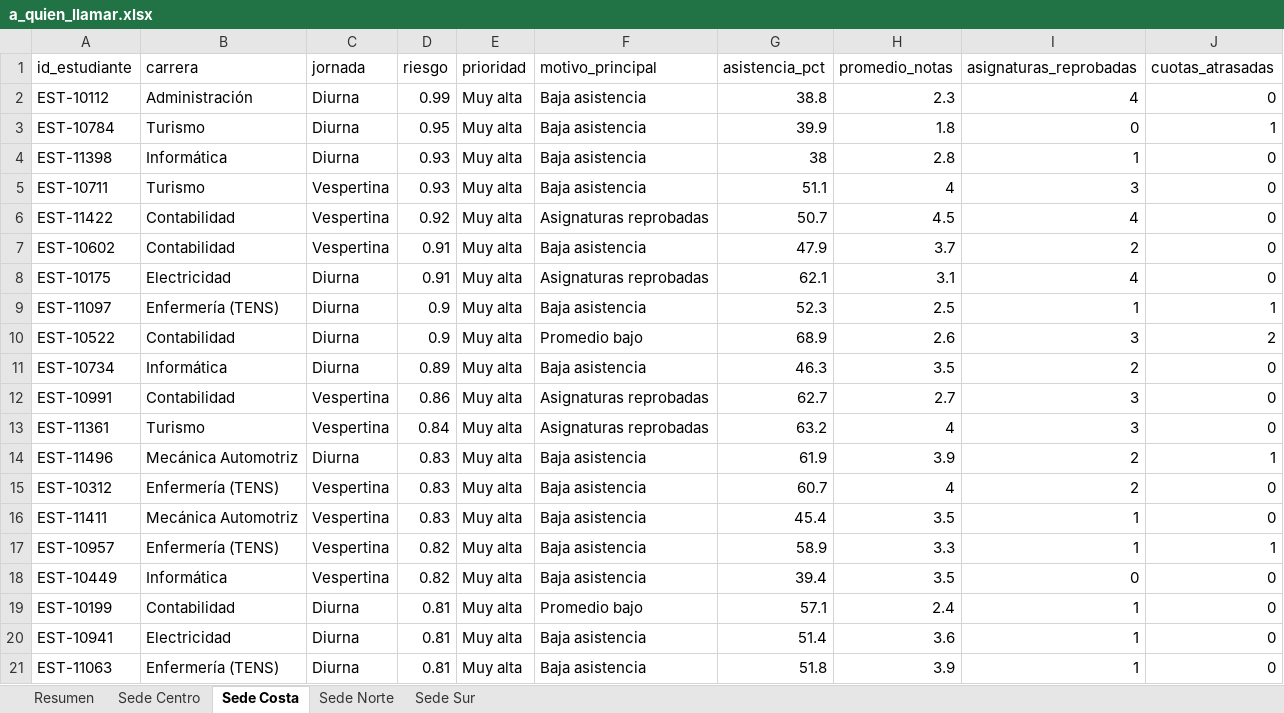
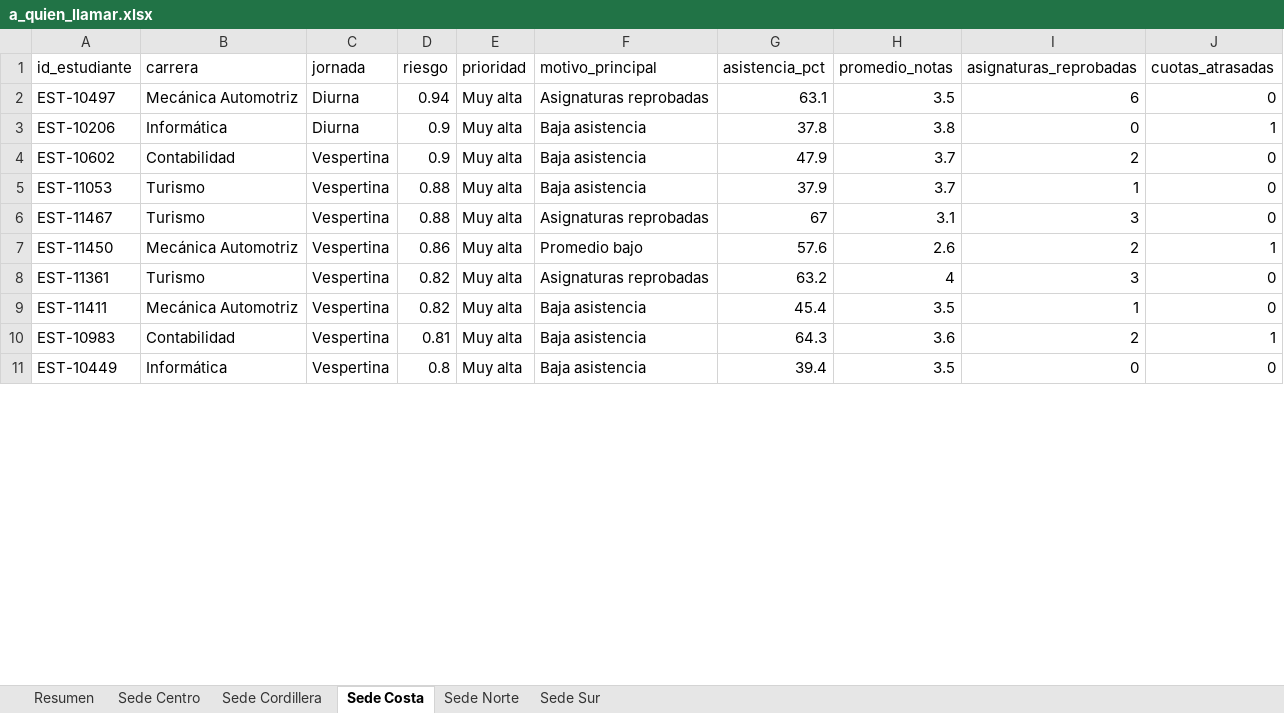
Before and after one commit to CesarGuarecuco/alerta-temprana-estudiantil, an Excel workbook: salidas/a_quien_llamar.xlsx, sheet Sede Costa, drawn as a sheet; only a part is shown; values as stored, in another font and other column widths than the file's, no borders; removed rows and columns are numbered as before the commit, all else as after; the diff covers the shown part only; the diff names each change by its address in the sheet, - before the commit and + after, or states it on an @@ line.

```diff
--- a/salidas/a_quien_llamar.xlsx (sheet Sede Costa)
+++ b/salidas/a_quien_llamar.xlsx (sheet Sede Costa)
+sheet tab: Sede Cordillera
-row 2: EST-10112 | Administración | Diurna | 0.99 | Muy alta | Baja asistencia | 38.8 | 2.3 | 4 | 0
+row 2: EST-10497 | Mecánica Automotriz | Diurna | 0.94 | Muy alta | Asignaturas reprobadas | 63.1 | 3.5 | 6 | 0
-A3 (id_estudiante): EST-10784
+A3 (id_estudiante): EST-10206
-B3 (carrera): Turismo
+B3 (carrera): Informática
-D3 (riesgo): 0.95
+D3 (riesgo): 0.9
-G3 (asistencia_pct): 39.9
+G3 (asistencia_pct): 37.8
-H3 (promedio_notas): 1.8
+H3 (promedio_notas): 3.8
-row 4: EST-11398 | Informática | Diurna | 0.93 | Muy alta | Baja asistencia | 38 | 2.8 | 1 | 0
-row 5: EST-10711 | Turismo | Vespertina | 0.93 | Muy alta | Baja asistencia | 51.1 | 4 | 3 | 0
-row 6: EST-11422 | Contabilidad | Vespertina | 0.92 | Muy alta | Asignaturas reprobadas | 50.7 | 4.5 | 4 | 0
-D4 (riesgo): 0.91
+D4 (riesgo): 0.9
-row 8: EST-10175 | Electricidad | Diurna | 0.91 | Muy alta | Asignaturas reprobadas | 62.1 | 3.1 | 4 | 0
-row 9: EST-11097 | Enfermería (TENS) | Diurna | 0.9 | Muy alta | Baja asistencia | 52.3 | 2.5 | 1 | 1
-row 10: EST-10522 | Contabilidad | Diurna | 0.9 | Muy alta | Promedio bajo | 68.9 | 2.6 | 3 | 2
-row 11: EST-10734 | Informática | Diurna | 0.89 | Muy alta | Baja asistencia | 46.3 | 3.5 | 2 | 0
+row 5: EST-11053 | Turismo | Vespertina | 0.88 | Muy alta | Baja asistencia | 37.9 | 3.7 | 1 | 0
-A6 (id_estudiante): EST-10991
+A6 (id_estudiante): EST-11467
-B6 (carrera): Contabilidad
+B6 (carrera): Turismo
-D6 (riesgo): 0.86
+D6 (riesgo): 0.88
-G6 (asistencia_pct): 62.7
+G6 (asistencia_pct): 67
-H6 (promedio_notas): 2.7
+H6 (promedio_notas): 3.1
+row 7: EST-11450 | Mecánica Automotriz | Vespertina | 0.86 | Muy alta | Promedio bajo | 57.6 | 2.6 | 2 | 1
-D8 (riesgo): 0.84
+D8 (riesgo): 0.82
-row 14: EST-11496 | Mecánica Automotriz | Diurna | 0.83 | Muy alta | Baja asistencia | 61.9 | 3.9 | 2 | 1
-row 15: EST-10312 | Enfermería (TENS) | Vespertina | 0.83 | Muy alta | Baja asistencia | 60.7 | 4 | 2 | 0
-D9 (riesgo): 0.83
+D9 (riesgo): 0.82
-row 17: EST-10957 | Enfermería (TENS) | Vespertina | 0.82 | Muy alta | Baja asistencia | 58.9 | 3.3 | 1 | 1
+row 10: EST-10983 | Contabilidad | Vespertina | 0.81 | Muy alta | Baja asistencia | 64.3 | 3.6 | 2 | 1
-D11 (riesgo): 0.82
+D11 (riesgo): 0.8
-row 19: EST-10199 | Contabilidad | Diurna | 0.81 | Muy alta | Promedio bajo | 57.1 | 2.4 | 1 | 0
-row 20: EST-10941 | Electricidad | Diurna | 0.81 | Muy alta | Baja asistencia | 51.4 | 3.6 | 1 | 0
-row 21: EST-11063 | Enfermería (TENS) | Diurna | 0.81 | Muy alta | Baja asistencia | 51.8 | 3.9 | 1 | 0
```
Also changed, not shown: 20 added rows, 23 removed rows and 73 edited cells elsewhere in this sheet, sheet Sede Sur, sheet Sede Centro, sheet Sede Norte, sheet Resumen, 7 other files.
